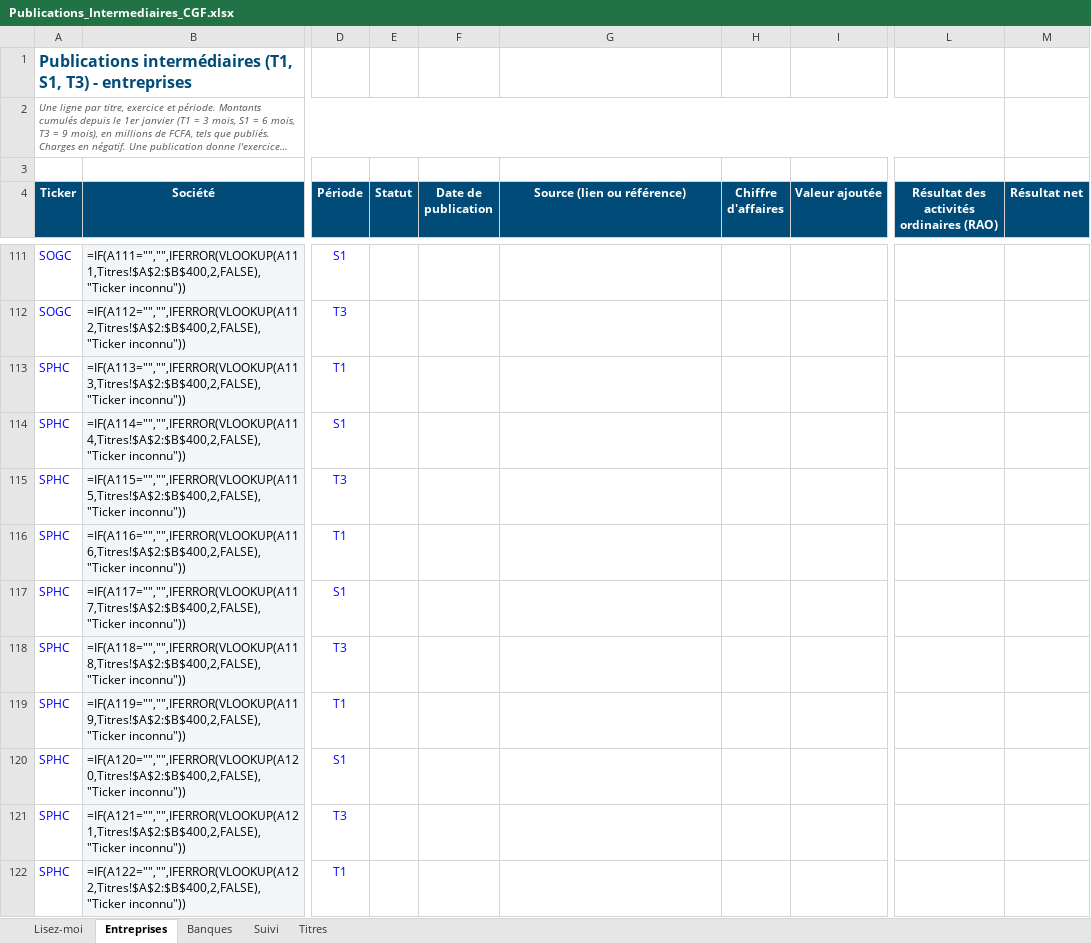
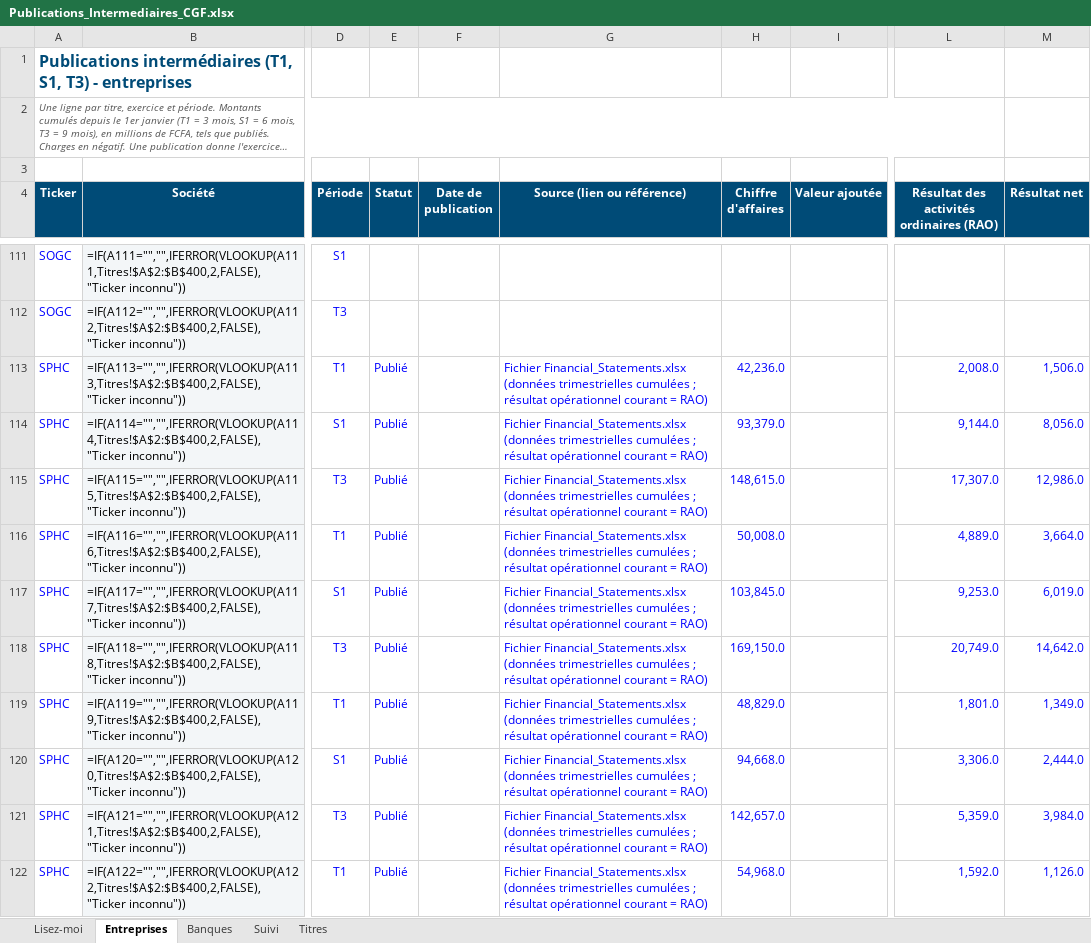
Before and after one commit to Louloub1204/CGF-Fiche-Valeurs, an Excel workbook: data/Publications_Intermediaires_CGF.xlsx, sheet Entreprises, drawn as a sheet; only a part is shown, gaps mark what is left out; long unchanged cells end in …; values as stored, in another font and other column widths than the file's, no borders; formulas without a stored value are shown as written; conditional formats not drawn; the diff covers the shown part only; the diff names each change by its address in the sheet, - before the commit and + after, or states it on an @@ line.

```diff
--- a/data/Publications_Intermediaires_CGF.xlsx (sheet Entreprises)
+++ b/data/Publications_Intermediaires_CGF.xlsx (sheet Entreprises)
-E113:E122 (Statut): (empty)
+E113:E122 (Statut): Publié
-G113:G122 (Source (lien ou référence)): (empty)
+G113:G122 (Source (lien ou référence)): Fichier Financial_Statements.xlsx (données trimestrielles cumulées ; résultat opérationnel courant = RAO)
-H113 (Chiffre d'affaires): (empty)
+H113 (Chiffre d'affaires): 42,236.0
-L113: (empty)
+L113: 2,008.0
-M113 (Résultat net): (empty)
+M113 (Résultat net): 1,506.0
-H114 (Chiffre d'affaires): (empty)
+H114 (Chiffre d'affaires): 93,379.0
-L114: (empty)
+L114: 9,144.0
-M114 (Résultat net): (empty)
+M114 (Résultat net): 8,056.0
-H115 (Chiffre d'affaires): (empty)
+H115 (Chiffre d'affaires): 148,615.0
-L115: (empty)
+L115: 17,307.0
-M115 (Résultat net): (empty)
+M115 (Résultat net): 12,986.0
-H116 (Chiffre d'affaires): (empty)
+H116 (Chiffre d'affaires): 50,008.0
-L116: (empty)
+L116: 4,889.0
-M116 (Résultat net): (empty)
+M116 (Résultat net): 3,664.0
-H117 (Chiffre d'affaires): (empty)
+H117 (Chiffre d'affaires): 103,845.0
-L117: (empty)
+L117: 9,253.0
-M117 (Résultat net): (empty)
+M117 (Résultat net): 6,019.0
-H118 (Chiffre d'affaires): (empty)
+H118 (Chiffre d'affaires): 169,150.0
-L118: (empty)
+L118: 20,749.0
-M118 (Résultat net): (empty)
+M118 (Résultat net): 14,642.0
-H119 (Chiffre d'affaires): (empty)
+H119 (Chiffre d'affaires): 48,829.0
-L119: (empty)
+L119: 1,801.0
-M119 (Résultat net): (empty)
+M119 (Résultat net): 1,349.0
-H120 (Chiffre d'affaires): (empty)
+H120 (Chiffre d'affaires): 94,668.0
-L120: (empty)
+L120: 3,306.0
-M120 (Résultat net): (empty)
+M120 (Résultat net): 2,444.0
-H121 (Chiffre d'affaires): (empty)
+H121 (Chiffre d'affaires): 142,657.0
-L121: (empty)
+L121: 5,359.0
-M121 (Résultat net): (empty)
+M121 (Résultat net): 3,984.0
-H122 (Chiffre d'affaires): (empty)
+H122 (Chiffre d'affaires): 54,968.0
-L122: (empty)
+L122: 1,592.0
-M122 (Résultat net): (empty)
+M122 (Résultat net): 1,126.0
```
Also changed, not shown: 120 edited cells elsewhere in this sheet, 1 other file.
